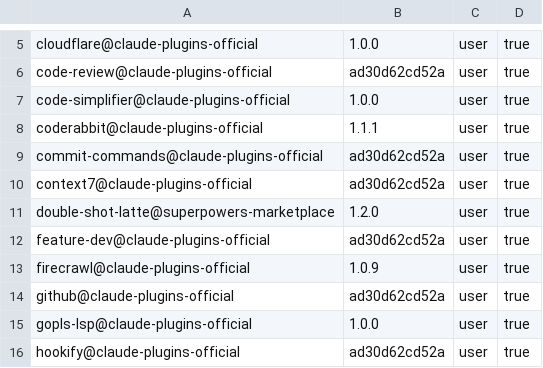
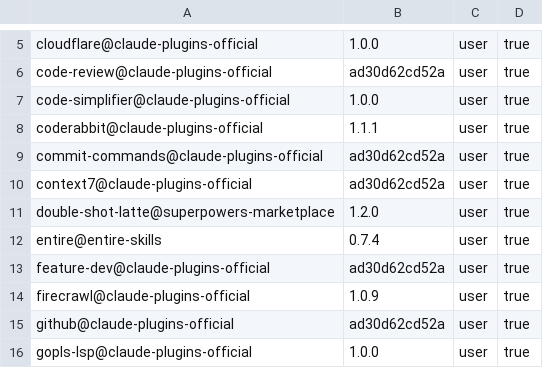
Before and after one commit to IceCodeNew/claude-code-plugins-setup, a TSV file: claude-plugins.tsv, drawn as a sheet; only a part is shown, gaps mark what is left out; the shorter side is filled out with more unchanged rows.

```diff
--- a/claude-plugins.tsv
+++ b/claude-plugins.tsv
@@ -11,2 +11,3 @@ context7@claude-plugins-official	ad30d62cd52a	user	true
 double-shot-latte@superpowers-marketplace	1.2.0	user	true
+entire@entire-skills	0.7.4	user	true
 feature-dev@claude-plugins-official	ad30d62cd52a	user	true
```
Also changed, not shown: 4 other files.
